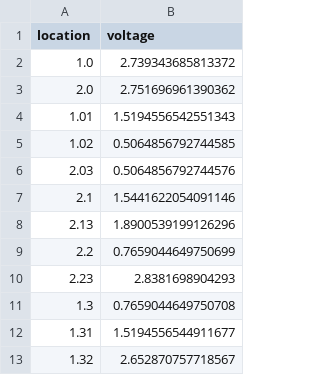
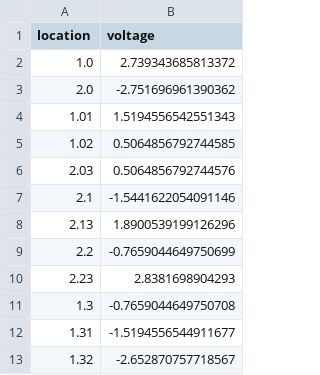
Before and after one commit to MariMachaidze/Internship-2024, a CSV file: data/datasets/Broken_VDLocH12.csv, drawn as a sheet.

```diff
--- a/data/datasets/Broken_VDLocH12.csv
+++ b/data/datasets/Broken_VDLocH12.csv
@@ -2,3 +2,3 @@ location,voltage
 1.0,2.739343685813372
-2.0,2.751696961390362
+2.0,-2.751696961390362
 1.01,1.5194556542551343
@@ -6,8 +6,8 @@ location,voltage
 2.03,0.5064856792744576
-2.1,1.5441622054091146
+2.1,-1.5441622054091146
 2.13,1.8900539199126296
-2.2,0.7659044649750699
+2.2,-0.7659044649750699
 2.23,2.8381698904293
-1.3,0.7659044649750708
-1.31,1.5194556544911677
-1.32,2.652870757718567
+1.3,-0.7659044649750708
+1.31,-1.5194556544911677
+1.32,-2.652870757718567
```
Also changed, not shown: data/datasets/Broken_VDLocH10.csv, data/datasets/Broken_VDLocH11.csv, 26 other files.
